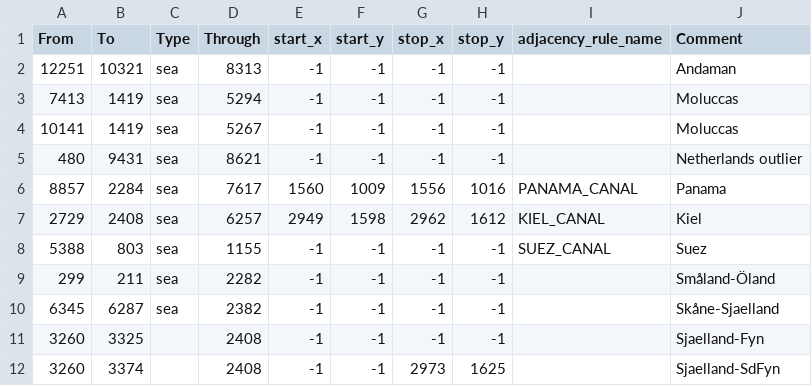
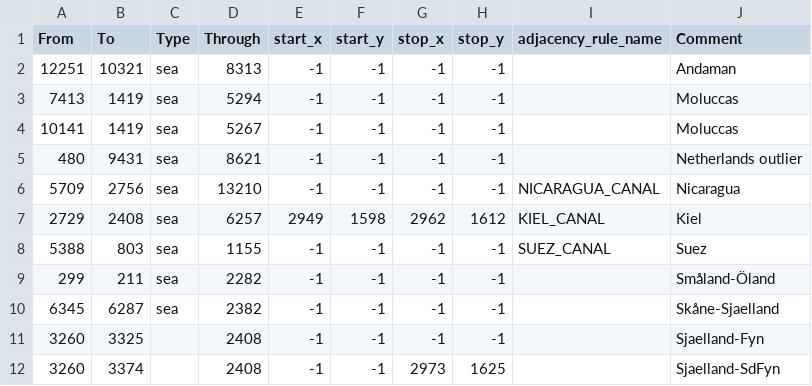
Before and after one commit to NewGrestin/PaxBritannicaRedux, a CSV file: map/adjacencies.csv, drawn as a sheet; only a part is shown; removed rows and columns are numbered as before the commit, all else as after; the diff names each change by its address in the sheet, - before the commit and + after, or states it on an @@ line.

```diff
--- a/map/adjacencies.csv
+++ b/map/adjacencies.csv
-row 6: 8857 | 2284 | sea | 7617 | 1560 | 1009 | 1556 | 1016 | PANAMA_CANAL | Panama
+row 6: 5709 | 2756 | sea | 13210 | -1 | -1 | -1 | -1 | NICARAGUA_CANAL | Nicaragua
```
Also changed, not shown: map/definition.csv, 24 other files.
